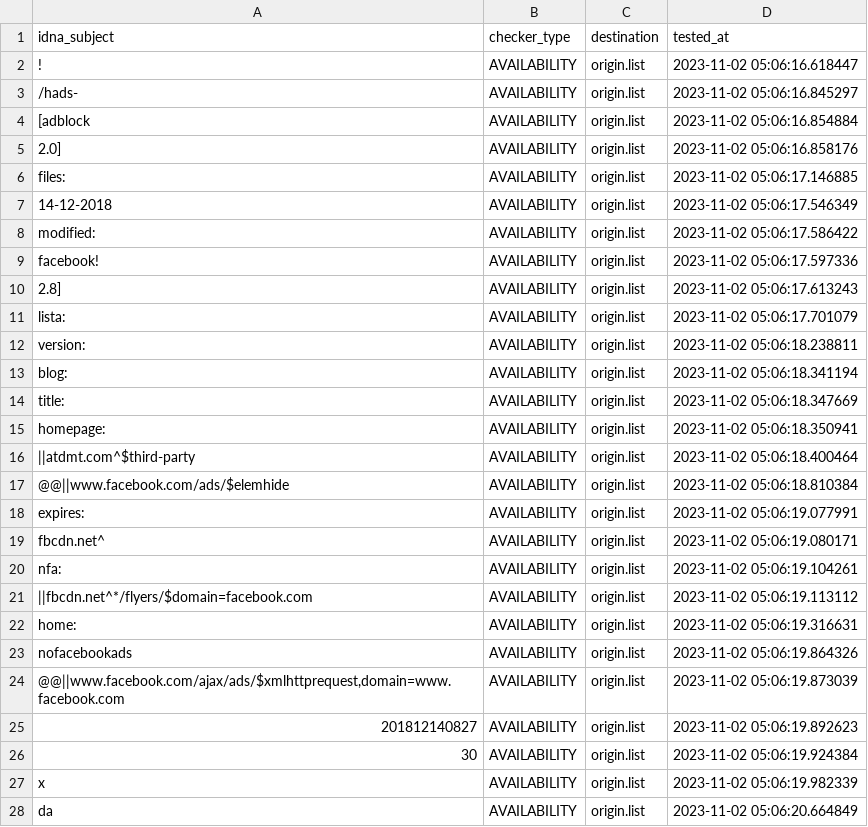
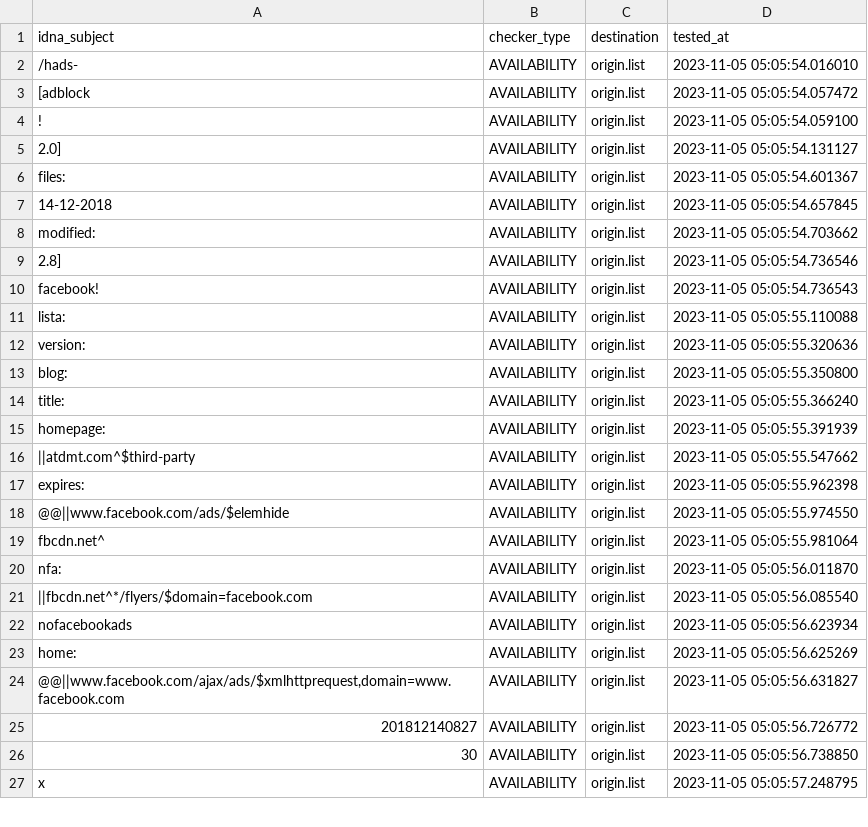
Before and after one commit to dead-hosts/xfiles_facebook_git_gioxx, a CSV file: .pyfunceble/inactive.csv, drawn as a sheet; only a part is shown; the diff covers the shown part only.

Commit message:
[Final/Result][Dead-Hosts::xfiles_facebook_git_gioxx] [GHA skip]
CEp_MnO1O_eZx0Sh5l9uWRch

```diff
--- a/.pyfunceble/inactive.csv
+++ b/.pyfunceble/inactive.csv
@@ -1,28 +1,27 @@
 idna_subject,checker_type,destination,tested_at
-!,AVAILABILITY,origin.list,2023-11-02 05:06:16.618447
-/hads-,AVAILABILITY,origin.list,2023-11-02 05:06:16.845297
-[adblock,AVAILABILITY,origin.list,2023-11-02 05:06:16.854884
-2.0],AVAILABILITY,origin.list,2023-11-02 05:06:16.858176
-files:,AVAILABILITY,origin.list,2023-11-02 05:06:17.146885
-14-12-2018,AVAILABILITY,origin.list,2023-11-02 05:06:17.546349
-modified:,AVAILABILITY,origin.list,2023-11-02 05:06:17.586422
-facebook!,AVAILABILITY,origin.list,2023-11-02 05:06:17.597336
-2.8],AVAILABILITY,origin.list,2023-11-02 05:06:17.613243
-lista:,AVAILABILITY,origin.list,2023-11-02 05:06:17.701079
-version:,AVAILABILITY,origin.list,2023-11-02 05:06:18.238811
-blog:,AVAILABILITY,origin.list,2023-11-02 05:06:18.341194
-title:,AVAILABILITY,origin.list,2023-11-02 05:06:18.347669
-homepage:,AVAILABILITY,origin.list,2023-11-02 05:06:18.350941
-||atdmt.com^$third-party,AVAILABILITY,origin.list,2023-11-02 05:06:18.400464
-@@||www.facebook.com/ads/$elemhide,AVAILABILITY,origin.list,2023-11-02 05:06:18.810384
-expires:,AVAILABILITY,origin.list,2023-11-02 05:06:19.077991
-fbcdn.net^,AVAILABILITY,origin.list,2023-11-02 05:06:19.080171
-nfa:,AVAILABILITY,origin.list,2023-11-02 05:06:19.104261
-||fbcdn.net^*/flyers/$domain=facebook.com,AVAILABILITY,origin.list,2023-11-02 05:06:19.113112
-home:,AVAILABILITY,origin.list,2023-11-02 05:06:19.316631
-nofacebookads,AVAILABILITY,origin.list,2023-11-02 05:06:19.864326
-"@@||www.facebook.com/ajax/ads/$xmlhttprequest,domain=www.facebook.com",AVAILABILITY,origin.list,2023-11-02 05:06:19.873039
-201812140827,AVAILABILITY,origin.list,2023-11-02 05:06:19.892623
-30,AVAILABILITY,origin.list,2023-11-02 05:06:19.924384
-x,AVAILABILITY,origin.list,2023-11-02 05:06:19.982339
-da,AVAILABILITY,origin.list,2023-11-02 05:06:20.664849
+/hads-,AVAILABILITY,origin.list,2023-11-05 05:05:54.016010
+[adblock,AVAILABILITY,origin.list,2023-11-05 05:05:54.057472
+!,AVAILABILITY,origin.list,2023-11-05 05:05:54.059100
+2.0],AVAILABILITY,origin.list,2023-11-05 05:05:54.131127
+files:,AVAILABILITY,origin.list,2023-11-05 05:05:54.601367
+14-12-2018,AVAILABILITY,origin.list,2023-11-05 05:05:54.657845
+modified:,AVAILABILITY,origin.list,2023-11-05 05:05:54.703662
+2.8],AVAILABILITY,origin.list,2023-11-05 05:05:54.736546
+facebook!,AVAILABILITY,origin.list,2023-11-05 05:05:54.736543
+lista:,AVAILABILITY,origin.list,2023-11-05 05:05:55.110088
+version:,AVAILABILITY,origin.list,2023-11-05 05:05:55.320636
+blog:,AVAILABILITY,origin.list,2023-11-05 05:05:55.350800
+title:,AVAILABILITY,origin.list,2023-11-05 05:05:55.366240
+homepage:,AVAILABILITY,origin.list,2023-11-05 05:05:55.391939
+||atdmt.com^$third-party,AVAILABILITY,origin.list,2023-11-05 05:05:55.547662
+expires:,AVAILABILITY,origin.list,2023-11-05 05:05:55.962398
+@@||www.facebook.com/ads/$elemhide,AVAILABILITY,origin.list,2023-11-05 05:05:55.974550
+fbcdn.net^,AVAILABILITY,origin.list,2023-11-05 05:05:55.981064
+nfa:,AVAILABILITY,origin.list,2023-11-05 05:05:56.011870
+||fbcdn.net^*/flyers/$domain=facebook.com,AVAILABILITY,origin.list,2023-11-05 05:05:56.085540
+nofacebookads,AVAILABILITY,origin.list,2023-11-05 05:05:56.623934
+home:,AVAILABILITY,origin.list,2023-11-05 05:05:56.625269
+"@@||www.facebook.com/ajax/ads/$xmlhttprequest,domain=www.facebook.com",AVAILABILITY,origin.list,2023-11-05 05:05:56.631827
+201812140827,AVAILABILITY,origin.list,2023-11-05 05:05:56.726772
+30,AVAILABILITY,origin.list,2023-11-05 05:05:56.738850
+x,AVAILABILITY,origin.list,2023-11-05 05:05:57.248795
```
Also changed, not shown: 1 added row and 5 edited cells elsewhere in this file, 7 other files.
